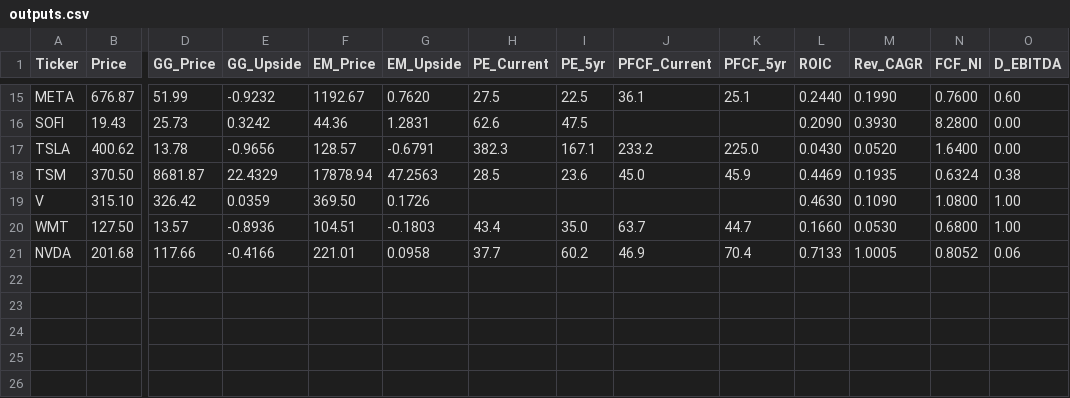
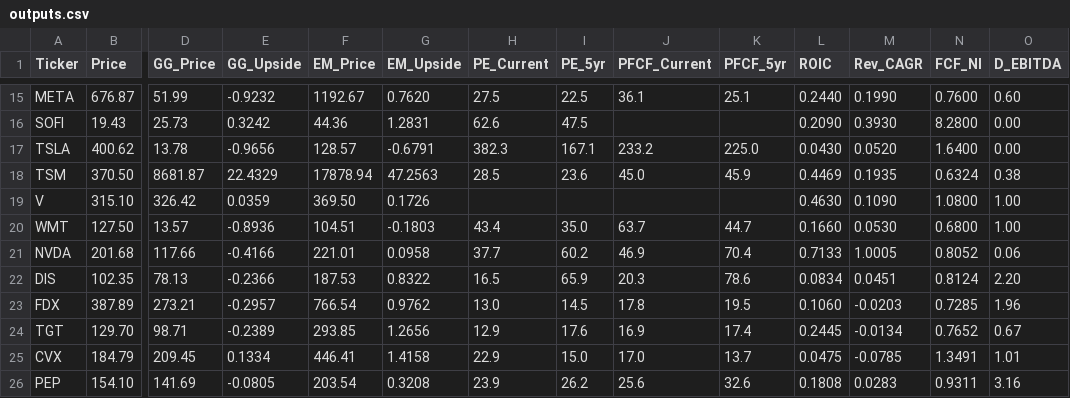
Before and after one commit to jaysang2908/Investment-Automation, a CSV file: outputs.csv, drawn as a sheet; only a part is shown, gaps mark what is left out; rows hold the shown columns only; the diff names each change by its address in the sheet, - before the commit and + after, or states it on an @@ line.

Commit message:
Daily discovery (2026-04-28): DIS, FDX, TGT, CVX, PEP
Auto-generated 5 report(s) via daily_discovery.py

```diff
--- a/outputs.csv
+++ b/outputs.csv
+row 22: DIS | 102.35 | 78.13 | -0.2366 | 187.53 | 0.8322 | 16.5 | 65.9 | 20.3 | 78.6 | 0.0834 | 0.0451 | 0.8124 | 2.20
+row 23: FDX | 387.89 | 273.21 | -0.2957 | 766.54 | 0.9762 | 13.0 | 14.5 | 17.8 | 19.5 | 0.1060 | -0.0203 | 0.7285 | 1.96
+row 24: TGT | 129.70 | 98.71 | -0.2389 | 293.85 | 1.2656 | 12.9 | 17.6 | 16.9 | 17.4 | 0.2445 | -0.0134 | 0.7652 | 0.67
+row 25: CVX | 184.79 | 209.45 | 0.1334 | 446.41 | 1.4158 | 22.9 | 15.0 | 17.0 | 13.7 | 0.0475 | -0.0785 | 1.3491 | 1.01
+row 26: PEP | 154.10 | 141.69 | -0.0805 | 203.54 | 0.3208 | 23.9 | 26.2 | 25.6 | 32.6 | 0.1808 | 0.0283 | 0.9311 | 3.16
```
Also changed, not shown: 5 other files.
